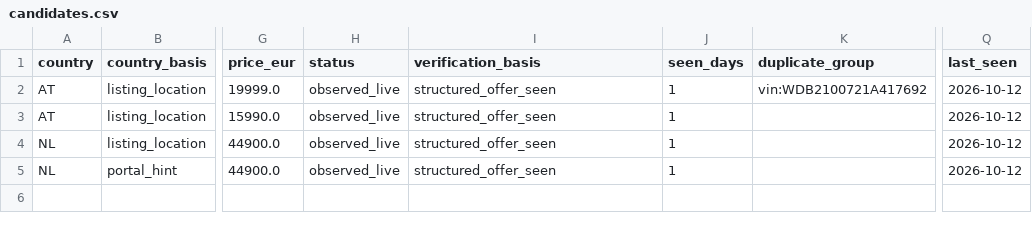
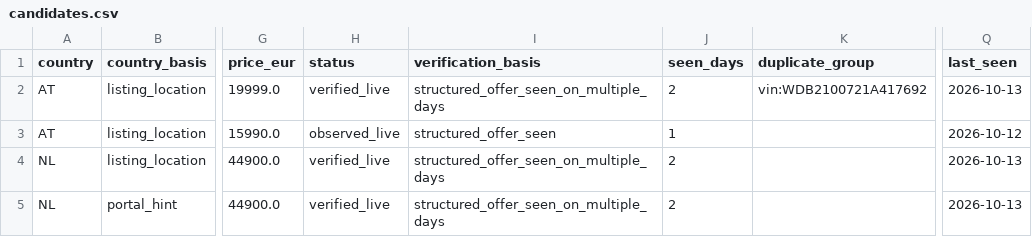
Before and after one commit to meinkleinerkleingarten-cpu/mercedes-e50-amg-monitor, a CSV file: e50_amg_bot/candidates.csv, drawn as a sheet; only a part is shown, gaps mark what is left out; the diff names each change by its address in the sheet, - before the commit and + after, or states it on an @@ line.

```diff
--- a/e50_amg_bot/candidates.csv
+++ b/e50_amg_bot/candidates.csv
-H2 (status): observed_live
+H2 (status): verified_live
-I2 (verification_basis): structured_offer_seen
+I2 (verification_basis): structured_offer_seen_on_multiple_days
-J2 (seen_days): 1
+J2 (seen_days): 2
-Q2 (last_seen): 2026-10-12
+Q2 (last_seen): 2026-10-13
-H4:H5 (status): observed_live
+H4:H5 (status): verified_live
-I4:I5 (verification_basis): structured_offer_seen
+I4:I5 (verification_basis): structured_offer_seen_on_multiple_days
-J4:J5 (seen_days): 1
+J4:J5 (seen_days): 2
-Q4:Q5 (last_seen): 2026-10-12
+Q4:Q5 (last_seen): 2026-10-13
```
Also changed, not shown: 3 other files.
